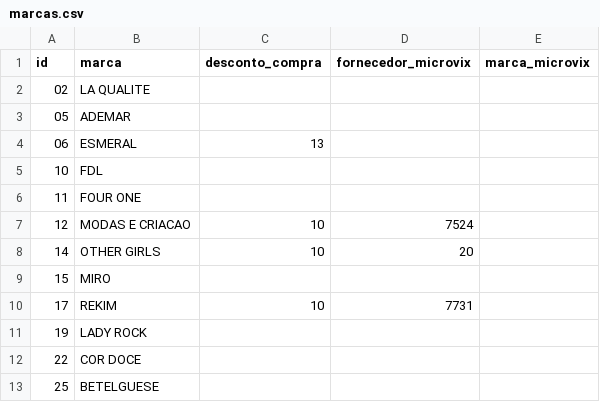
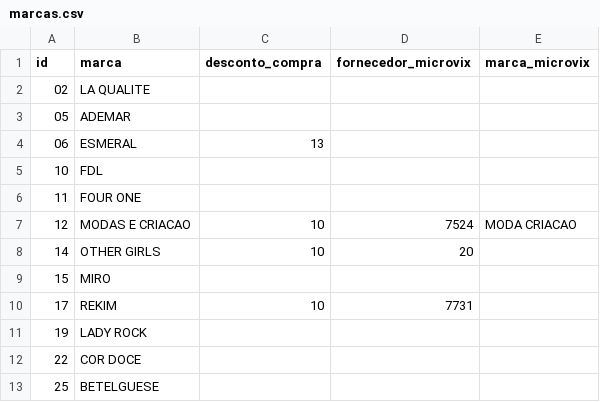
Before and after one commit to fernandommin-code/manualmangabe, a CSV file: tabelas/marcas.csv, drawn as a sheet; only a part is shown.

```diff
--- a/tabelas/marcas.csv
+++ b/tabelas/marcas.csv
@@ -6,3 +6,3 @@ id;marca;desconto_compra;fornecedor_microvix;marca_microvix
 11;FOUR ONE;;;
-12;MODAS E CRIACAO;10;7524;
+12;MODAS E CRIACAO;10;7524;MODA CRIACAO
 14;OTHER GIRLS;10;20;
```
